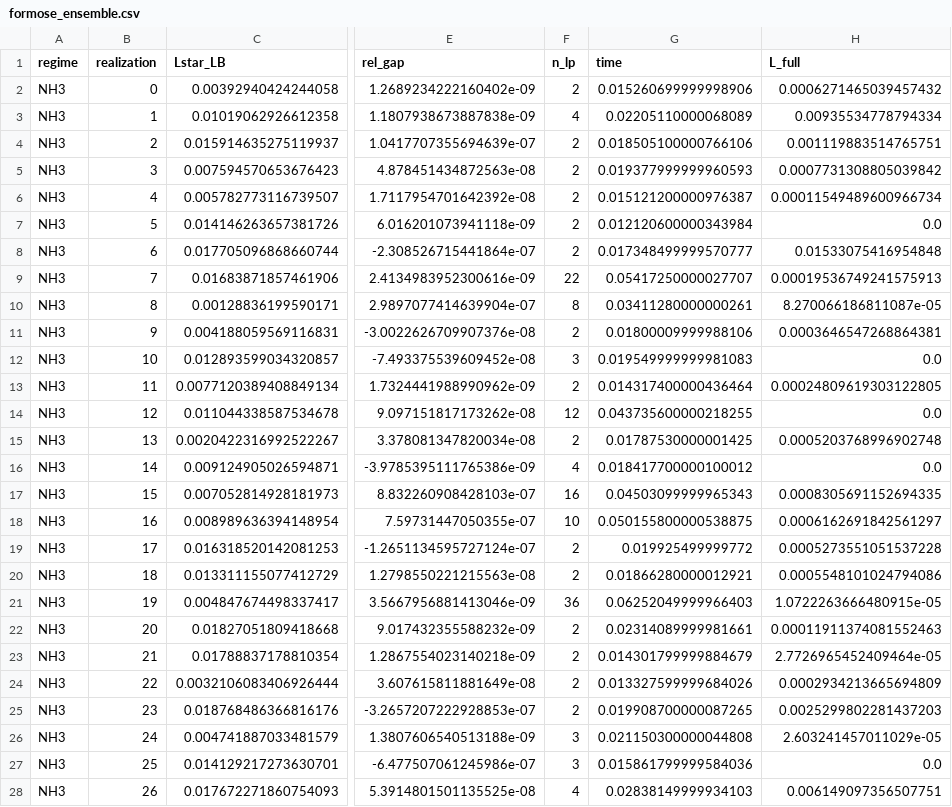
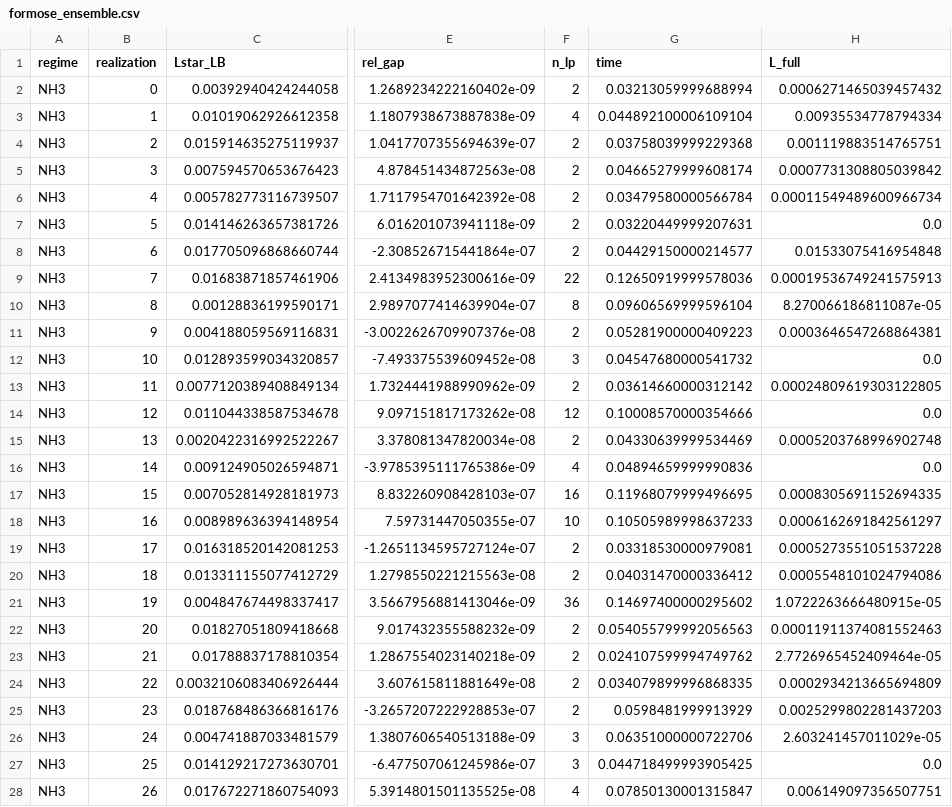
Before and after one commit to anticiclon/max-growth-subnetworks, a CSV file: output/formose_ensemble.csv, drawn as a sheet; only a part is shown, gaps mark what is left out; the diff covers the shown part only; the diff names each change by its address in the sheet, - before the commit and + after, or states it on an @@ line.

```diff
--- a/output/formose_ensemble.csv
+++ b/output/formose_ensemble.csv
-G2 (time): 0.015260699999998906
+G2 (time): 0.03213059999688994
-G3 (time): 0.02205110000068089
+G3 (time): 0.044892100006109104
-G4 (time): 0.018505100000766106
+G4 (time): 0.03758039999229368
-G5 (time): 0.019377999999960593
+G5 (time): 0.04665279999608174
-G6 (time): 0.015121200000976387
+G6 (time): 0.03479580000566784
-G7 (time): 0.012120600000343984
+G7 (time): 0.03220449999207631
-G8 (time): 0.017348499999570777
+G8 (time): 0.04429150000214577
-G9 (time): 0.05417250000027707
+G9 (time): 0.12650919999578036
-G10 (time): 0.03411280000000261
+G10 (time): 0.09606569999596104
-G11 (time): 0.01800009999988106
+G11 (time): 0.05281900000409223
-G12 (time): 0.019549999999981083
+G12 (time): 0.04547680000541732
-G13 (time): 0.014317400000436464
+G13 (time): 0.03614660000312142
-G14 (time): 0.043735600000218255
+G14 (time): 0.10008570000354666
-G15 (time): 0.01787530000001425
+G15 (time): 0.04330639999534469
-G16 (time): 0.018417700000100012
+G16 (time): 0.04894659999990836
-G17 (time): 0.04503099999965343
+G17 (time): 0.11968079999496695
-G18 (time): 0.050155800000538875
+G18 (time): 0.10505989998637233
-G19 (time): 0.019925499999772
+G19 (time): 0.03318530000979081
-G20 (time): 0.01866280000012921
+G20 (time): 0.04031470000336412
-G21 (time): 0.06252049999966403
+G21 (time): 0.14697400000295602
-G22 (time): 0.02314089999981661
+G22 (time): 0.054055799992056563
-G23 (time): 0.014301799999884679
+G23 (time): 0.024107599994749762
-G24 (time): 0.013327599999684026
+G24 (time): 0.034079899996868335
-G25 (time): 0.019908700000087265
+G25 (time): 0.0598481999913929
-G26 (time): 0.021150300000044808
+G26 (time): 0.06351000000722706
-G27 (time): 0.015861799999584036
+G27 (time): 0.044718499993905425
-G28 (time): 0.02838149999934103
+G28 (time): 0.07850130001315847
```
Also changed, not shown: 123 edited cells elsewhere in this file, output/validation.csv, 1 other file.
